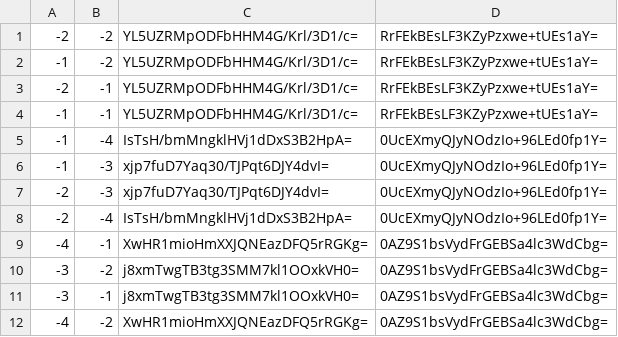
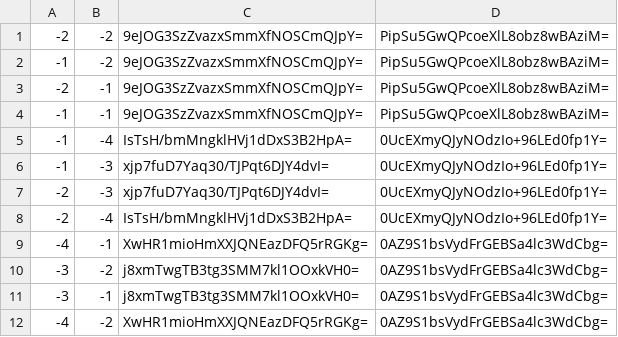
Before and after one commit to Sneezry/mcmapweb, a CSV file: tiles/zoom.0/metadata/k.-1.-1.csv, drawn as a sheet.

```diff
--- a/tiles/zoom.0/metadata/k.-1.-1.csv
+++ b/tiles/zoom.0/metadata/k.-1.-1.csv
@@ -1,5 +1,5 @@
--2,-2,YL5UZRMpODFbHHM4G/Krl/3D1/c=,RrFEkBEsLF3KZyPzxwe+tUEs1aY=
--1,-2,YL5UZRMpODFbHHM4G/Krl/3D1/c=,RrFEkBEsLF3KZyPzxwe+tUEs1aY=
--2,-1,YL5UZRMpODFbHHM4G/Krl/3D1/c=,RrFEkBEsLF3KZyPzxwe+tUEs1aY=
--1,-1,YL5UZRMpODFbHHM4G/Krl/3D1/c=,RrFEkBEsLF3KZyPzxwe+tUEs1aY=
+-2,-2,9eJOG3SzZvazxSmmXfNOSCmQJpY=,PipSu5GwQPcoeXlL8obz8wBAziM=
+-1,-2,9eJOG3SzZvazxSmmXfNOSCmQJpY=,PipSu5GwQPcoeXlL8obz8wBAziM=
+-2,-1,9eJOG3SzZvazxSmmXfNOSCmQJpY=,PipSu5GwQPcoeXlL8obz8wBAziM=
+-1,-1,9eJOG3SzZvazxSmmXfNOSCmQJpY=,PipSu5GwQPcoeXlL8obz8wBAziM=
 -1,-4,IsTsH/bmMngklHVj1dDxS3B2HpA=,0UcEXmyQJyNOdzIo+96LEd0fp1Y=
```
Also changed, not shown: tiles/zoom.-1/metadata/k.-1.0.csv, tiles/zoom.0/metadata/k.-1.0.csv, 18 other files.
